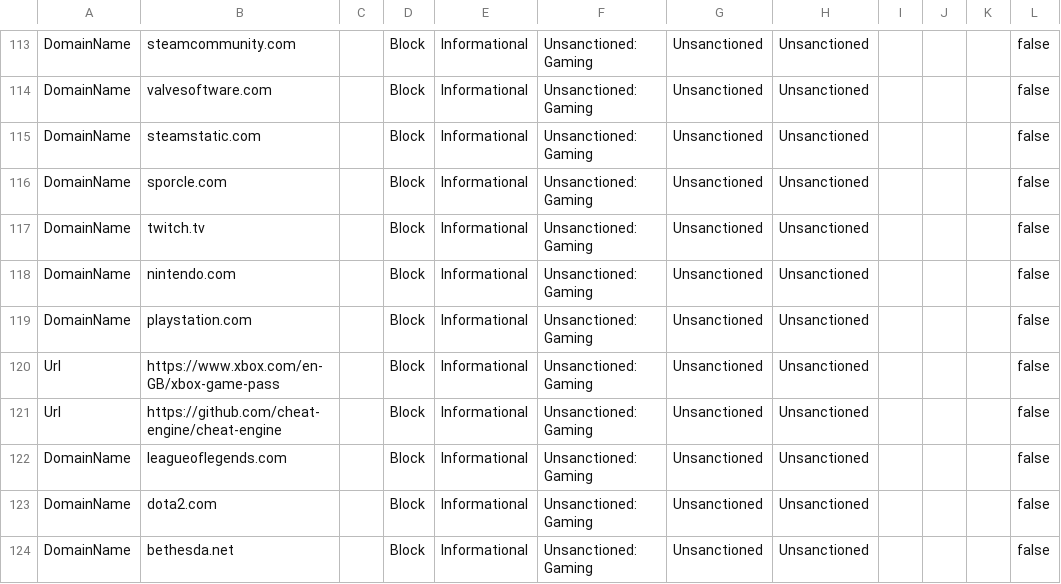
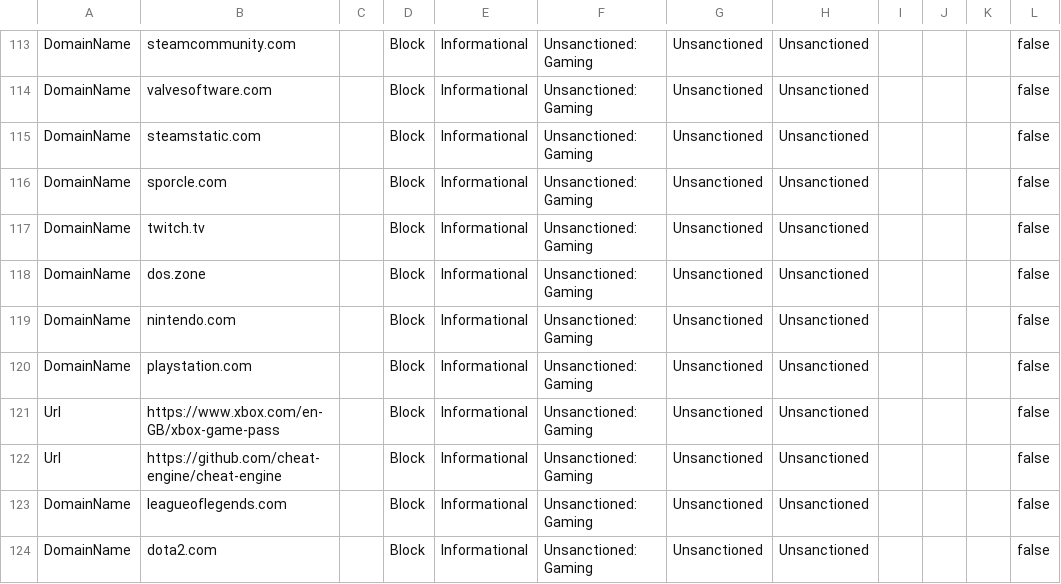
Before and after one commit to jkerai1/SoftwareCertificates, a CSV file: Bulk-IOC-CSVs/Gaming.csv, drawn as a sheet; only a part is shown, gaps mark what is left out; the shorter side is filled out with more unchanged rows.

Commit message:
Update gaming indicators to add Dos.zone

```diff
--- a/Bulk-IOC-CSVs/Gaming.csv
+++ b/Bulk-IOC-CSVs/Gaming.csv
@@ -117,2 +117,3 @@ DomainName,sporcle.com,,Block,Informational,Unsanctioned: Gaming,Unsanctioned,Un
 DomainName,twitch.tv,,Block,Informational,Unsanctioned: Gaming,Unsanctioned,Unsanctioned,,,,false
+DomainName,dos.zone,,Block,Informational,Unsanctioned: Gaming,Unsanctioned,Unsanctioned,,,,false
 DomainName,nintendo.com,,Block,Informational,Unsanctioned: Gaming,Unsanctioned,Unsanctioned,,,,false
```
